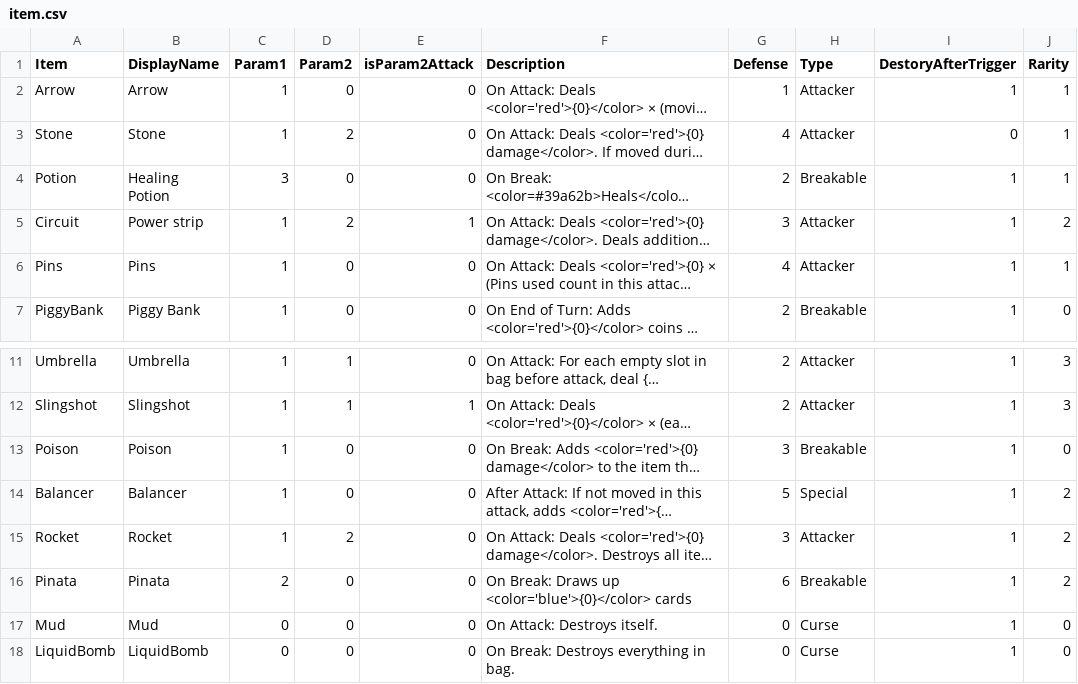
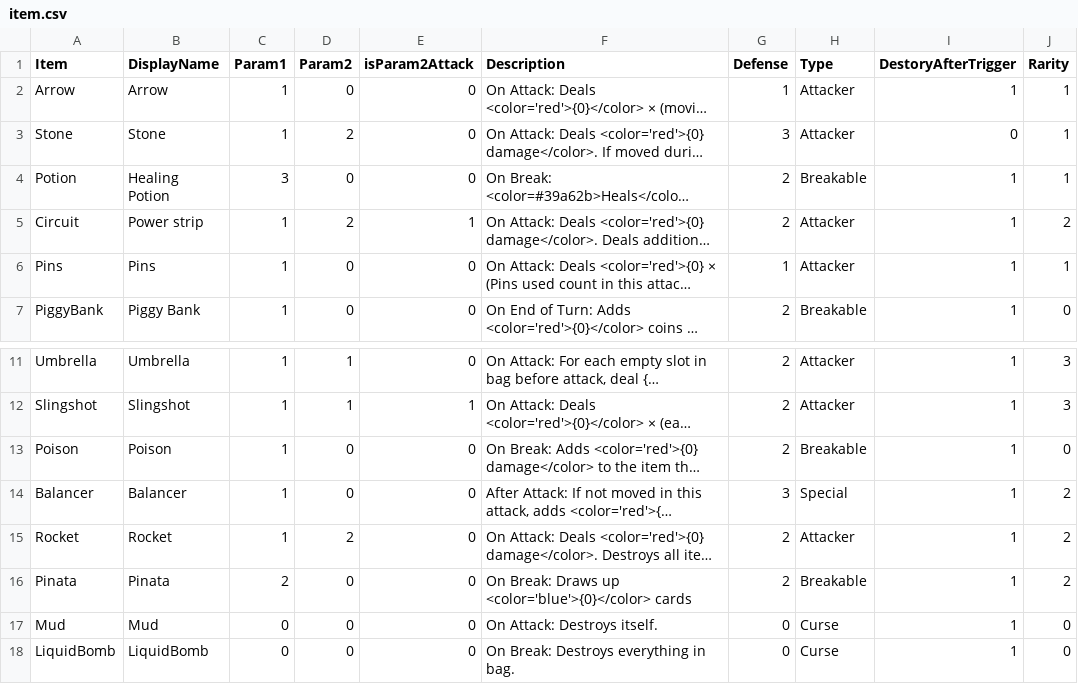
Before and after one commit to shshwdr/LuggageRL, a CSV file: Assets/Resources/csv/item.csv, drawn as a sheet; only a part is shown, gaps mark what is left out; long unchanged cells end in …; the diff names each change by its address in the sheet, - before the commit and + after, or states it on an @@ line.

```diff
--- a/Assets/Resources/csv/item.csv
+++ b/Assets/Resources/csv/item.csv
-G3 (Defense): 4
+G3 (Defense): 3
-G5 (Defense): 3
+G5 (Defense): 2
-G6 (Defense): 4
+G6 (Defense): 1
-G13 (Defense): 3
+G13 (Defense): 2
-G14 (Defense): 5
+G14 (Defense): 3
-G15 (Defense): 3
+G15 (Defense): 2
-G16 (Defense): 6
+G16 (Defense): 2
```
Also changed, not shown: Assets/Resources/csv/enemy.csv.
